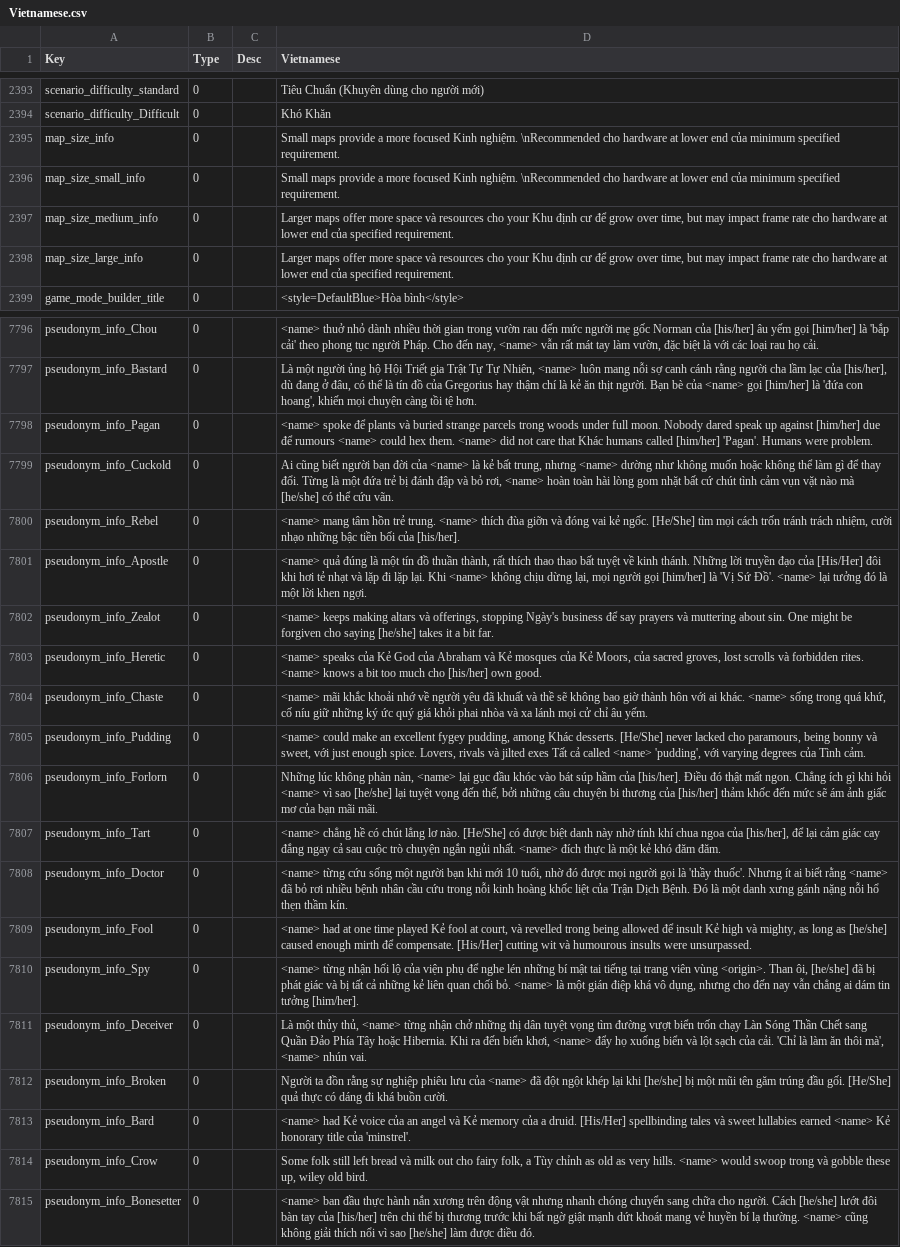
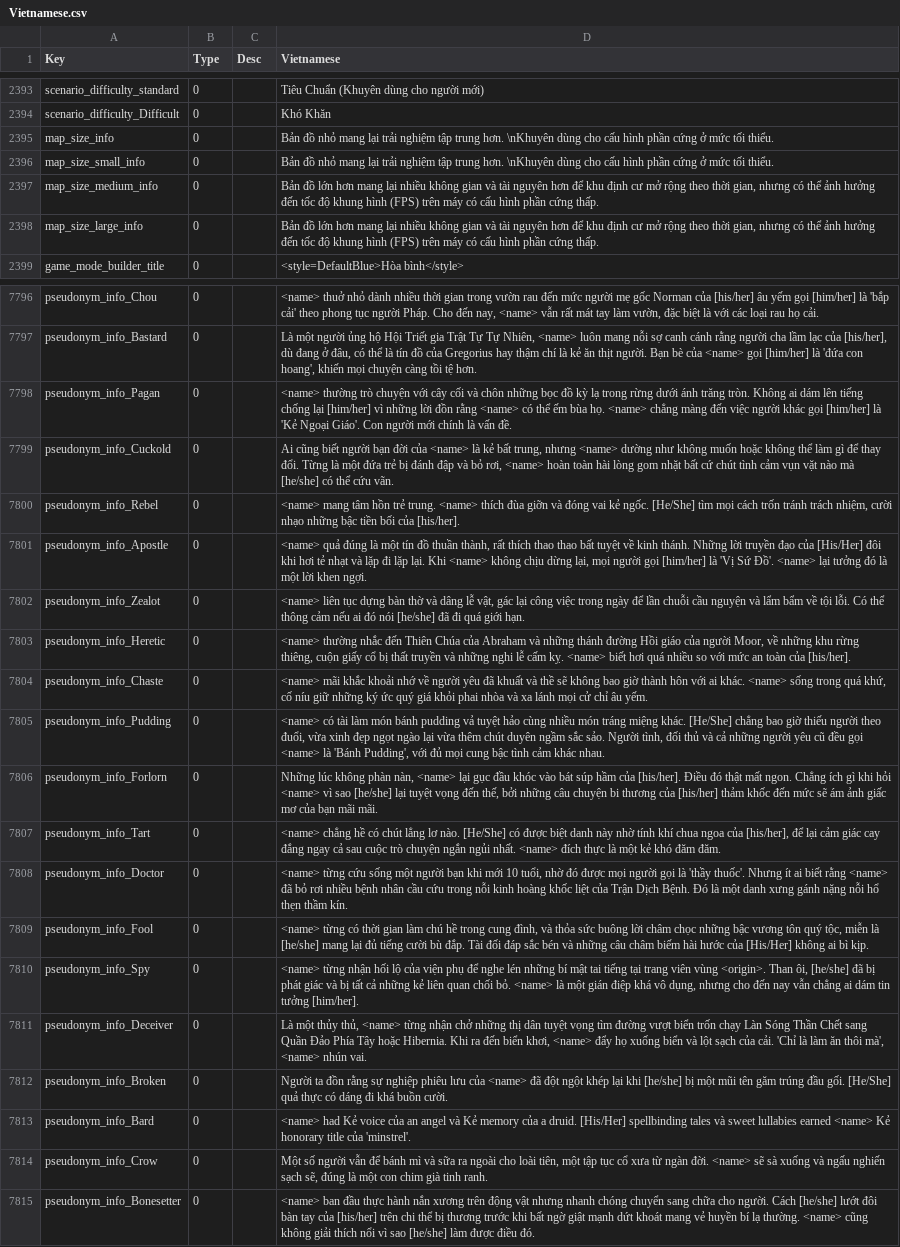
Before and after one commit to Nam088/mod-game, a CSV file: Going-Medieval/Vietnamese.csv, drawn as a sheet; only a part is shown, gaps mark what is left out; the diff covers the shown part only; the diff names each change by its address in the sheet, - before the commit and + after, or states it on an @@ line.

Commit message:
Cập nhật và tinh chỉnh bản dịch tiếng Việt Going Medieval
- Sửa hàng loạt câu dịch còn lẫn tiếng Anh thành tiếng Việt hoàn chỉnh (giao thương, sự kiện, chiến đấu, giới thiệu bản đồ, hiệu ứng tâm trạng)
- Rút gọn các cụm dịch dài dòng, thống nhất thuật ngữ tên vật phẩm và biệt hiệu
- Cân chỉnh rich text và dòng xuống dòng (\n) cho đúng với chuỗi gốc
- Đóng gói lại bản ZIP mod v1.0.0

```diff
--- a/Going-Medieval/Vietnamese.csv
+++ b/Going-Medieval/Vietnamese.csv
-D2395:D2396 (Vietnamese): Small maps provide a more focused Kinh nghiệm. \nRecommended cho hardware at lower end của minimum specified requirement.
+D2395:D2396 (Vietnamese): Bản đồ nhỏ mang lại trải nghiệm tập trung hơn. \nKhuyên dùng cho cấu hình phần cứng ở mức tối thiểu.
-D2397:D2398 (Vietnamese): Larger maps offer more space và resources cho your Khu định cư để grow over time, but may impact frame rate cho hardware at lower end của specified requirement.
+D2397:D2398 (Vietnamese): Bản đồ lớn hơn mang lại nhiều không gian và tài nguyên hơn để khu định cư mở rộng theo thời gian, nhưng có thể ảnh hưởng đến tốc độ khung hình (FPS) trên máy có cấu hình phần cứng thấp.
-D7798 (Vietnamese): <name> spoke để plants và buried strange parcels trong woods under full moon. Nobody dared speak up against [him/her] due để rumours <name> could hex them. <name> did not care that Khác humans called [him/her] 'Pagan'. Humans were problem.
+D7798 (Vietnamese): <name> thường trò chuyện với cây cối và chôn những bọc đồ kỳ lạ trong rừng dưới ánh trăng tròn. Không ai dám lên tiếng chống lại [him/her] vì những lời đồn rằng <name> có thể ếm bùa họ. <name> chẳng màng đến việc người khác gọi [him/her] là 'Kẻ Ngoại Giáo'. Con người mới chính là vấn đề.
-D7802 (Vietnamese): <name> keeps making altars và offerings, stopping Ngày's business để say prayers và muttering about sin. One might be forgiven cho saying [he/she] takes it a bit far.
+D7802 (Vietnamese): <name> liên tục dựng bàn thờ và dâng lễ vật, gác lại công việc trong ngày để lần chuỗi cầu nguyện và lẩm bẩm về tội lỗi. Có thể thông cảm nếu ai đó nói [he/she] đã đi quá giới hạn.
-D7803 (Vietnamese): <name> speaks của Kẻ God của Abraham và Kẻ mosques của Kẻ Moors, của sacred groves, lost scrolls và forbidden rites. <name> knows a bit too much cho [his/her] own good.
+D7803 (Vietnamese): <name> thường nhắc đến Thiên Chúa của Abraham và những thánh đường Hồi giáo của người Moor, về những khu rừng thiêng, cuộn giấy cổ bị thất truyền và những nghi lễ cấm kỵ. <name> biết hơi quá nhiều so với mức an toàn của [his/her].
-D7805 (Vietnamese): <name> could make an excellent fygey pudding, among Khác desserts. [He/She] never lacked cho paramours, being bonny và sweet, với just enough spice. Lovers, rivals và jilted exes Tất cả called <name> 'pudding', với varying degrees của Tình cảm.
+D7805 (Vietnamese): <name> có tài làm món bánh pudding vả tuyệt hảo cùng nhiều món tráng miệng khác. [He/She] chẳng bao giờ thiếu người theo đuổi, vừa xinh đẹp ngọt ngào lại vừa thêm chút duyên ngầm sắc sảo. Người tình, đối thủ và cả những người yêu cũ đều gọi <name> là 'Bánh Pudding', với đủ mọi cung bậc tình cảm khác nhau.
-D7809 (Vietnamese): <name> had at one time played Kẻ fool at court, và revelled trong being allowed để insult Kẻ high và mighty, as long as [he/she] caused enough mirth để compensate. [His/Her] cutting wit và humourous insults were unsurpassed.
+D7809 (Vietnamese): <name> từng có thời gian làm chú hề trong cung đình, và thỏa sức buông lời châm chọc những bậc vương tôn quý tộc, miễn là [he/she] mang lại đủ tiếng cười bù đắp. Tài đối đáp sắc bén và những câu châm biếm hài hước của [His/Her] không ai bì kịp.
-D7814 (Vietnamese): Some folk still left bread và milk out cho fairy folk, a Tùy chỉnh as old as very hills. <name> would swoop trong và gobble these up, wiley old bird.
+D7814 (Vietnamese): Một số người vẫn để bánh mì và sữa ra ngoài cho loài tiên, một tập tục cổ xưa từ ngàn đời. <name> sẽ sà xuống và ngấu nghiến sạch sẽ, đúng là một con chim già tinh ranh.
```
Also changed, not shown: 152 edited cells elsewhere in this file, 43 other files.
